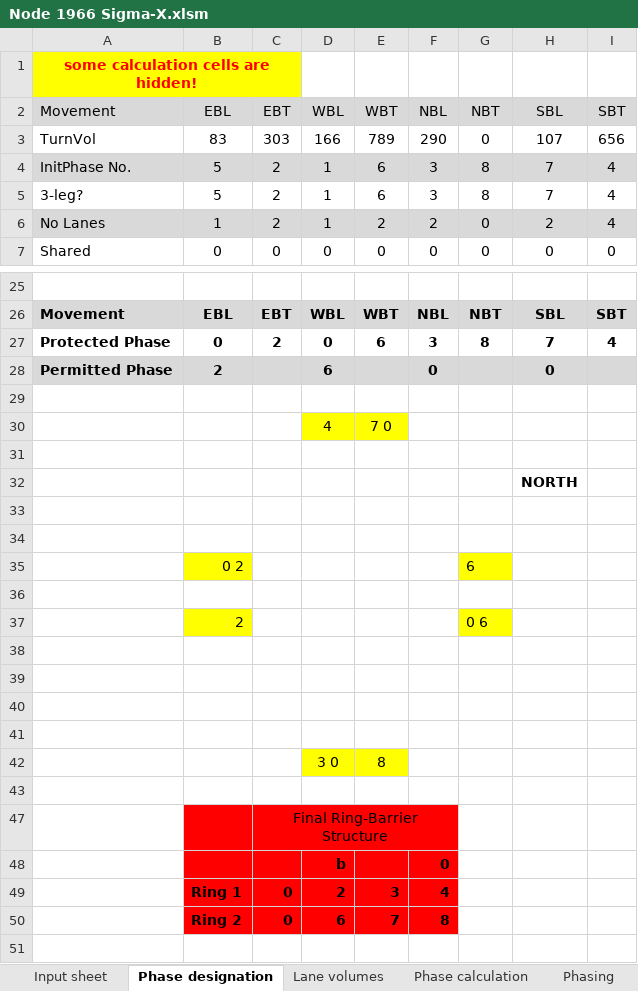
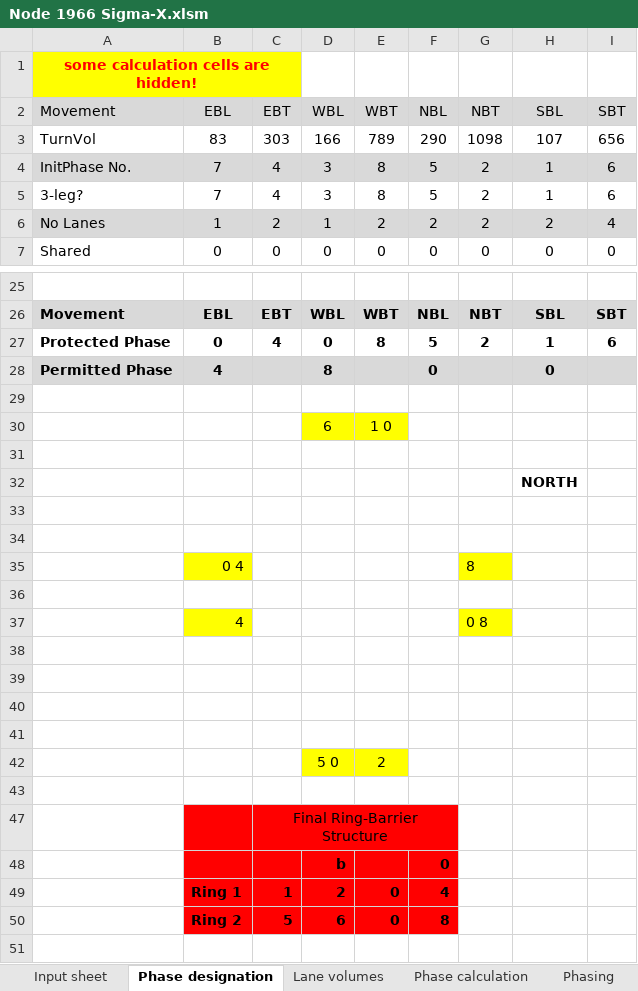
Before and after one commit to asu-trans-ai-lab/signal4gmns, an Excel workbook: examples/ASU/1-intersection/Node 1966 Sigma-X.xlsm, sheet Phase designation, drawn as a sheet; only a part is shown, gaps mark what is left out; values as stored, in another font and other column widths than the file's, no borders; charts and pictures and conditional formats not drawn; removed rows and columns are numbered as before the commit, all else as after; the diff covers the shown part only; the diff names each change by its address in the sheet, - before the commit and + after, or states it on an @@ line.

```diff
--- a/examples/ASU/1-intersection/Node 1966 Sigma-X.xlsm (sheet Phase designation)
+++ b/examples/ASU/1-intersection/Node 1966 Sigma-X.xlsm (sheet Phase designation)
-G3: 0
+G3: 1098
-row 4: InitPhase No. | 5 | 2 | 1 | 6 | 3 | 8 | 7 | 4
-row 5: 3-leg? | 5 | 2 | 1 | 6 | 3 | 8 | 7 | 4
+row 4: InitPhase No. | 7 | 4 | 3 | 8 | 5 | 2 | 1 | 6
+row 5: 3-leg? | 7 | 4 | 3 | 8 | 5 | 2 | 1 | 6
-G6: 0
+G6: 2
-C27: 2
+C27: 4
-E27: 6
+E27: 8
-F27: 3
+F27: 5
-G27: 8
+G27: 2
-H27: 7
+H27: 1
-I27: 4
+I27: 6
-B28: 2
+B28: 4
-D28: 6
+D28: 8
-row 30:  |  |  | 4 | 7 0
+row 30:  |  |  | 6 | 1 0
-row 35:  | 0 2 |  |  |  |  | 6
+row 35:  | 0 4 |  |  |  |  | 8
-row 37:  | 2 |  |  |  |  | 0 6
+row 37:  | 4 |  |  |  |  | 0 8
-row 42:  |  |  | 3 0 | 8
+row 42:  |  |  | 5 0 | 2
-C49: 0
+C49: 1
-E49: 3
+E49: 0
-C50: 0
+C50: 5
-E50: 7
+E50: 0
```
Also changed, not shown: 2 edited cells elsewhere in this sheet, sheet Phasing, sheet Summary sheet, sheet Phase calculation, sheet timing_csv, sheet GMNS, sheet Lane volumes, 1 more sheet, formulas that keep their value, hidden cells, charts or pictures, 11 other files.
